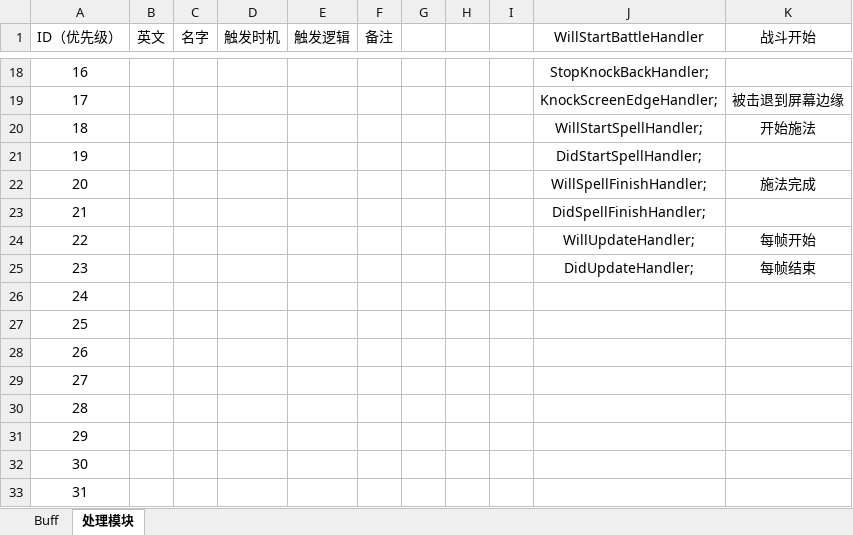
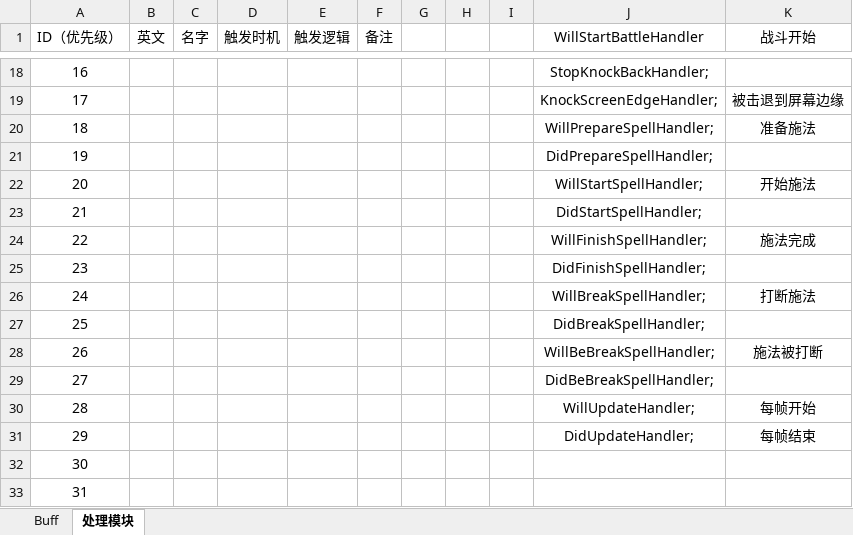
Before and after one commit to morningli/Warrior-s-Heart, an Excel workbook: document/Buff及处理模块表.xlsx, sheet 处理模块, drawn as a sheet; only a part is shown, gaps mark what is left out; values as stored, in another font and other column widths than the file's, no borders; the diff names each change by its address in the sheet, - before the commit and + after, or states it on an @@ line.

```diff
--- a/document/Buff及处理模块表.xlsx (sheet 处理模块)
+++ b/document/Buff及处理模块表.xlsx (sheet 处理模块)
-J20 (WillStartBattleHandler): WillStartSpellHandler;
+J20 (WillStartBattleHandler): WillPrepareSpellHandler;
-K20 (战斗开始): 开始施法
+K20 (战斗开始): 准备施法
-J21 (WillStartBattleHandler): DidStartSpellHandler;
+J21 (WillStartBattleHandler): DidPrepareSpellHandler;
-J22 (WillStartBattleHandler): WillSpellFinishHandler;
+J22 (WillStartBattleHandler): WillStartSpellHandler;
-K22 (战斗开始): 施法完成
+K22 (战斗开始): 开始施法
-J23 (WillStartBattleHandler): DidSpellFinishHandler;
+J23 (WillStartBattleHandler): DidStartSpellHandler;
-J24 (WillStartBattleHandler): WillUpdateHandler;
+J24 (WillStartBattleHandler): WillFinishSpellHandler;
-K24 (战斗开始): 每帧开始
+K24 (战斗开始): 施法完成
-J25 (WillStartBattleHandler): DidUpdateHandler;
+J25 (WillStartBattleHandler): DidFinishSpellHandler;
-K25 (战斗开始): 每帧结束
+K25 (战斗开始): (empty)
-J26 (WillStartBattleHandler): (empty)
+J26 (WillStartBattleHandler): WillBreakSpellHandler;
-K26 (战斗开始): (empty)
+K26 (战斗开始): 打断施法
-J27 (WillStartBattleHandler): (empty)
+J27 (WillStartBattleHandler): DidBreakSpellHandler;
-J28 (WillStartBattleHandler): (empty)
+J28 (WillStartBattleHandler): WillBeBreakSpellHandler;
-K28 (战斗开始): (empty)
+K28 (战斗开始): 施法被打断
-J29 (WillStartBattleHandler): (empty)
+J29 (WillStartBattleHandler): DidBeBreakSpellHandler;
-J30 (WillStartBattleHandler): (empty)
+J30 (WillStartBattleHandler): WillUpdateHandler;
-K30 (战斗开始): (empty)
+K30 (战斗开始): 每帧开始
-J31 (WillStartBattleHandler): (empty)
+J31 (WillStartBattleHandler): DidUpdateHandler;
-K31 (战斗开始): (empty)
+K31 (战斗开始): 每帧结束
```
Also changed, not shown: 6 other files.
